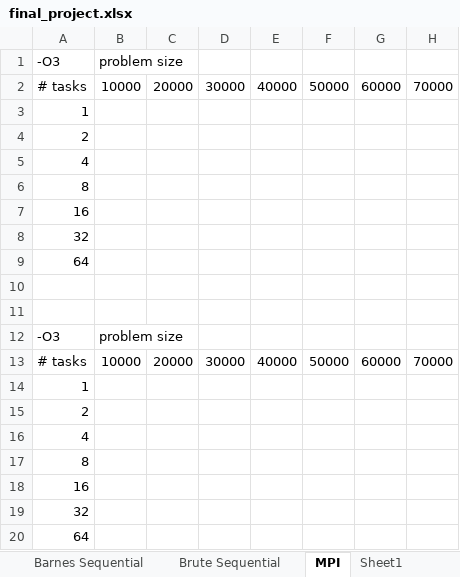
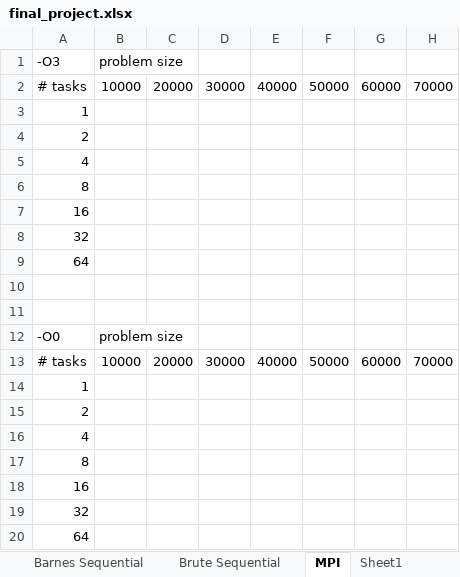
Before and after one commit to carloscca10/hpc_nbody, an Excel workbook: python things/final_project.xlsx, sheet MPI, drawn as a sheet; only a part is shown; values as stored, in another font and other column widths than the file's, no borders; the diff names each change by its address in the sheet, - before the commit and + after, or states it on an @@ line.

```diff
--- a/python things/final_project.xlsx (sheet MPI)
+++ b/python things/final_project.xlsx (sheet MPI)
-A12: -O3
+A12: -O0
```
Also changed, not shown: 8 other files.
